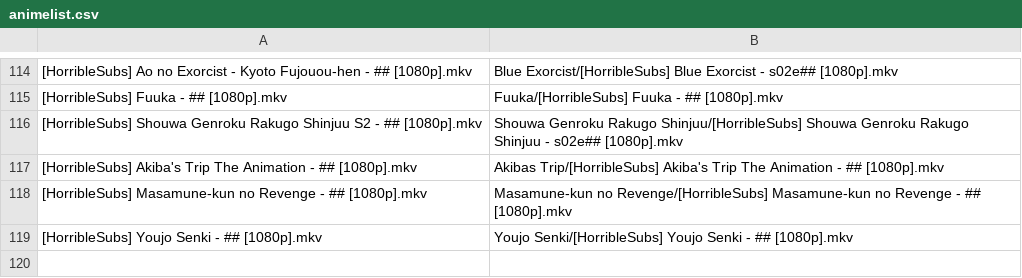
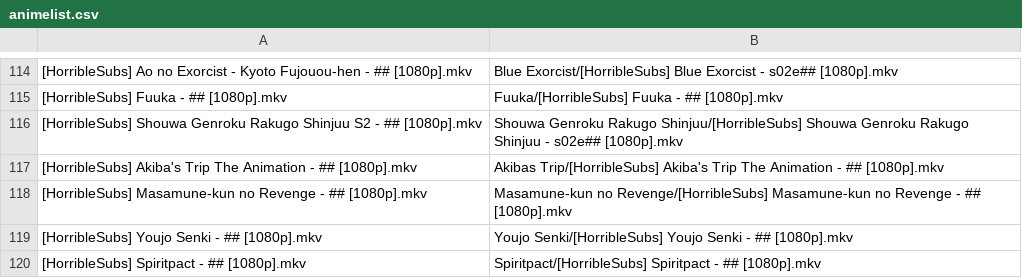
Before and after one commit to SlyBlueFox/tardis, a CSV file: animelist.csv, drawn as a sheet; only a part is shown, gaps mark what is left out.

Commit message:
Update animelist.csv

```diff
--- a/animelist.csv
+++ b/animelist.csv
@@ -119 +119,2 @@
 "[HorribleSubs] Youjo Senki - ## [1080p].mkv","Youjo Senki/[HorribleSubs] Youjo Senki - ## [1080p].mkv"
+"[HorribleSubs] Spiritpact - ## [1080p].mkv","Spiritpact/[HorribleSubs] Spiritpact - ## [1080p].mkv"
```
